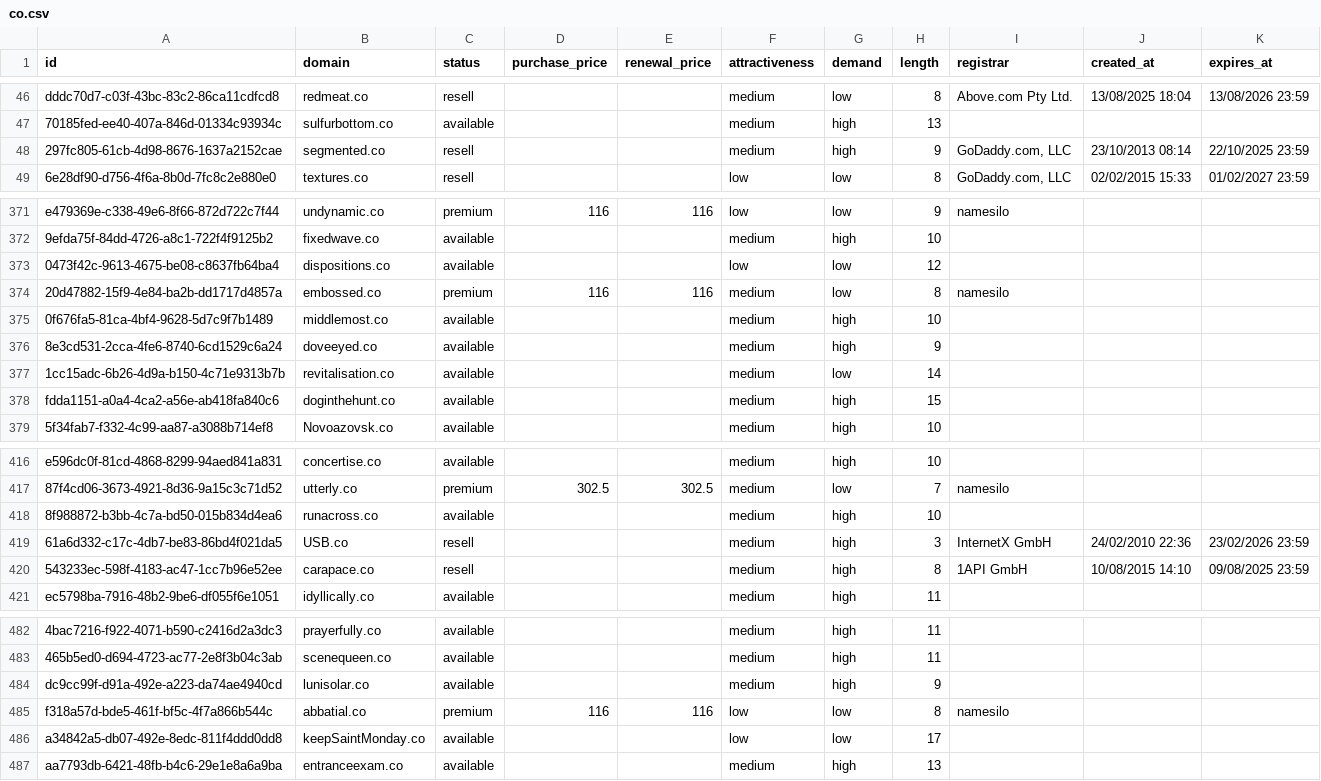
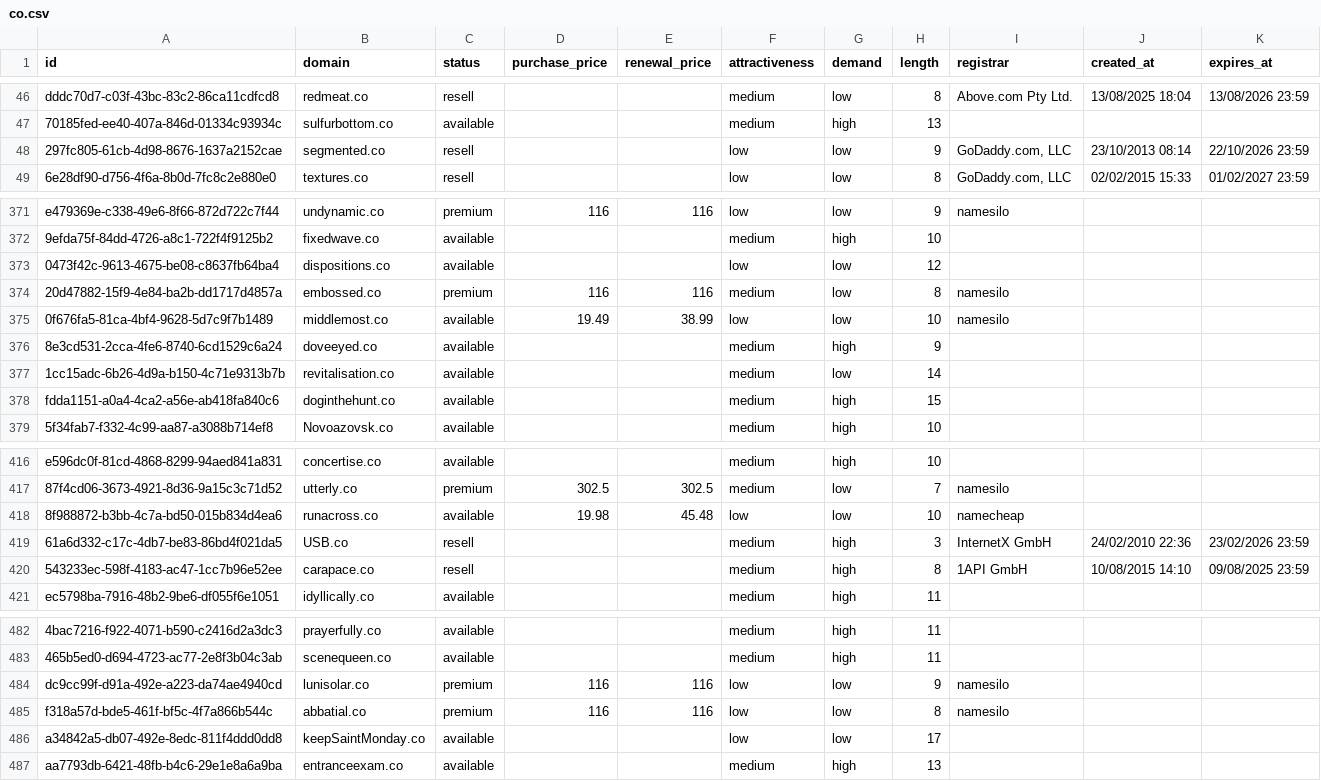
Before and after one commit to UniqueDomains/co-oneword-domains, a CSV file: co.csv, drawn as a sheet; only a part is shown, gaps mark what is left out; the diff names each change by its address in the sheet, - before the commit and + after, or states it on an @@ line.

Commit message:
Domains update

```diff
--- a/co.csv
+++ b/co.csv
-F48 (attractiveness): medium
+F48 (attractiveness): low
-G48 (demand): high
+G48 (demand): low
-K48 (expires_at): 22/10/2025 23:59
+K48 (expires_at): 22/10/2026 23:59
-D375 (purchase_price): (empty)
+D375 (purchase_price): 19.49
-E375 (renewal_price): (empty)
+E375 (renewal_price): 38.99
-F375 (attractiveness): medium
+F375 (attractiveness): low
-G375 (demand): high
+G375 (demand): low
-I375 (registrar): (empty)
+I375 (registrar): namesilo
-D418 (purchase_price): (empty)
+D418 (purchase_price): 19.98
-E418 (renewal_price): (empty)
+E418 (renewal_price): 45.48
-F418 (attractiveness): medium
+F418 (attractiveness): low
-G418 (demand): high
+G418 (demand): low
-I418 (registrar): (empty)
+I418 (registrar): namecheap
-C484 (status): available
+C484 (status): premium
-D484 (purchase_price): (empty)
+D484 (purchase_price): 116
-E484 (renewal_price): (empty)
+E484 (renewal_price): 116
-F484 (attractiveness): medium
+F484 (attractiveness): low
-G484 (demand): high
+G484 (demand): low
-I484 (registrar): (empty)
+I484 (registrar): namesilo
```
Also changed, not shown: 4 other files.
